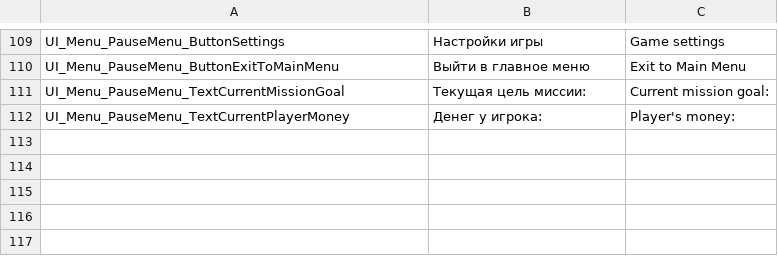
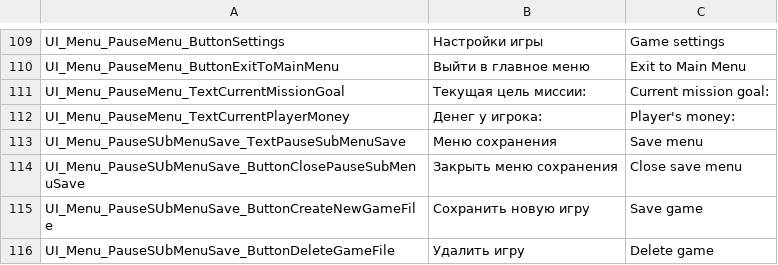
Before and after one commit to PanichMark/IvanPetrovichGoesToAmerica_Unity, a CSV file: Assets/Resources/IvanPetrovichGoesToAmerica_Localization.csv, drawn as a sheet; only a part is shown, gaps mark what is left out.

Commit message:
Almost finished Localizing PauseSubMenuSave

```diff
--- a/Assets/Resources/IvanPetrovichGoesToAmerica_Localization.csv
+++ b/Assets/Resources/IvanPetrovichGoesToAmerica_Localization.csv
@@ -112 +112,5 @@ UI_Menu_PauseMenu_TextCurrentMissionGoal,Текущая цель миссии:,C
 UI_Menu_PauseMenu_TextCurrentPlayerMoney,Денег у игрока:,Player's money:
+UI_Menu_PauseSUbMenuSave_TextPauseSubMenuSave,Меню сохранения,Save menu
+UI_Menu_PauseSUbMenuSave_ButtonClosePauseSubMenuSave,Закрыть меню сохранения,Close save menu
+UI_Menu_PauseSUbMenuSave_ButtonCreateNewGameFile,Сохранить новую игру,Save game
+UI_Menu_PauseSUbMenuSave_ButtonDeleteGameFile,Удалить игру,Delete game
```
Also changed, not shown: 5 other files.
